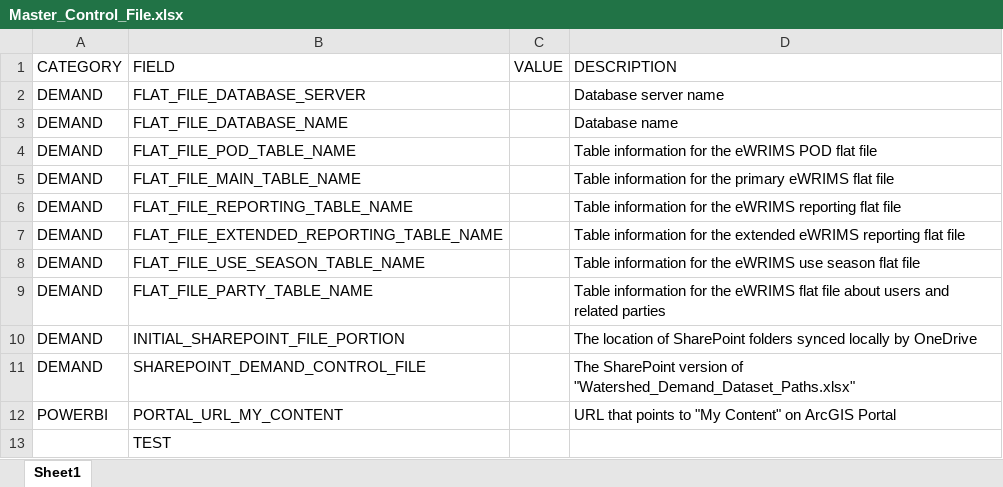
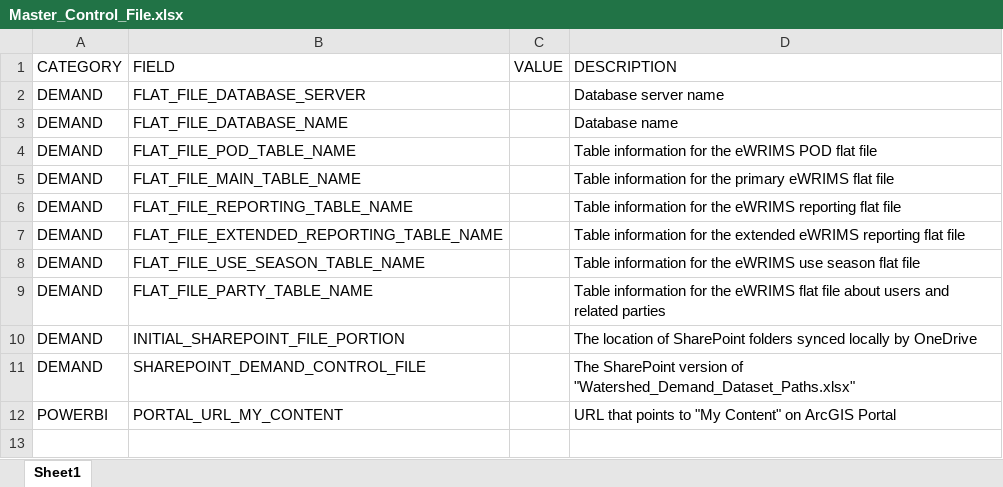
Before and after one commit to paymoney23/RR_Semi_automated_DWRAT, an Excel workbook: Master_Control_File.xlsx, sheet Sheet1, drawn as a sheet; values as stored, in another font and other column widths than the file's, no borders; the diff names each change by its address in the sheet, - before the commit and + after, or states it on an @@ line.

```diff
--- a/Master_Control_File.xlsx (sheet Sheet1)
+++ b/Master_Control_File.xlsx (sheet Sheet1)
-row 13:  | TEST
```
